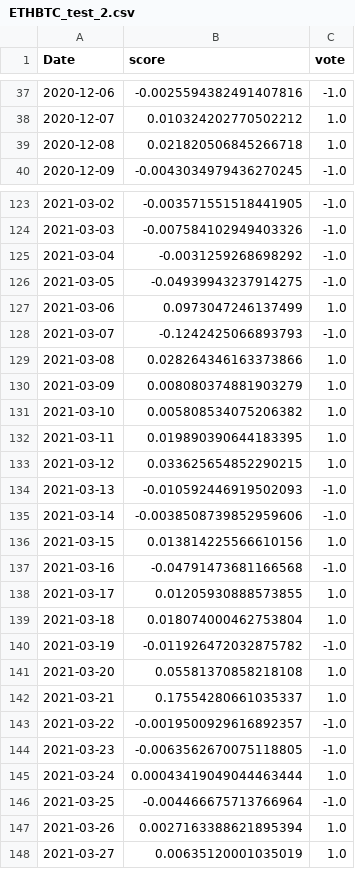
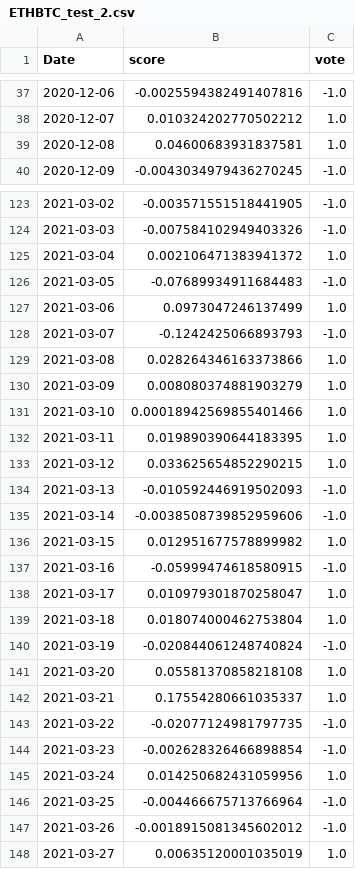
Before and after one commit to CRXIC/QuantConnect, a CSV file: crypto/ETHBTC/ETHBTC_test_2.csv, drawn as a sheet; only a part is shown, gaps mark what is left out; the diff covers the shown part only.

```diff
--- a/crypto/ETHBTC/ETHBTC_test_2.csv
+++ b/crypto/ETHBTC/ETHBTC_test_2.csv
@@ -38,3 +38,3 @@ Date,score,vote
 2020-12-07,0.010324202770502212,1.0
-2020-12-08,0.021820506845266718,1.0
+2020-12-08,0.04600683931837581,1.0
 2020-12-09,-0.0043034979436270245,-1.0
@@ -124,4 +124,4 @@ Date,score,vote
 2021-03-03,-0.007584102949403326,-1.0
-2021-03-04,-0.0031259268698292,-1.0
-2021-03-05,-0.04939943237914275,-1.0
+2021-03-04,0.002106471383941372,1.0
+2021-03-05,-0.07689934911684483,-1.0
 2021-03-06,0.0973047246137499,1.0
@@ -130,3 +130,3 @@ Date,score,vote
 2021-03-09,0.008080374881903279,1.0
-2021-03-10,0.005808534075206382,1.0
+2021-03-10,0.00018942569855401466,1.0
 2021-03-11,0.019890390644183395,1.0
@@ -135,14 +135,14 @@ Date,score,vote
 2021-03-14,-0.0038508739852959606,-1.0
-2021-03-15,0.013814225566610156,1.0
-2021-03-16,-0.04791473681166568,-1.0
-2021-03-17,0.01205930888573855,1.0
+2021-03-15,0.012951677578899982,1.0
+2021-03-16,-0.05999474618580915,-1.0
+2021-03-17,0.010979301870258047,1.0
 2021-03-18,0.018074000462753804,1.0
-2021-03-19,-0.011926472032875782,-1.0
+2021-03-19,-0.020844061248740824,-1.0
 2021-03-20,0.05581370858218108,1.0
 2021-03-21,0.17554280661035337,1.0
-2021-03-22,-0.0019500929616892357,-1.0
-2021-03-23,-0.0063562670075118805,-1.0
-2021-03-24,0.00043419049044463444,1.0
+2021-03-22,-0.02077124981797735,-1.0
+2021-03-23,-0.002628326466898854,-1.0
+2021-03-24,0.014250682431059956,1.0
 2021-03-25,-0.004466675713766964,-1.0
-2021-03-26,0.0027163388621895394,1.0
+2021-03-26,-0.0018915081345602012,-1.0
 2021-03-27,0.00635120001035019,1.0
```
Also changed, not shown: 16 edited cells elsewhere in this file.
